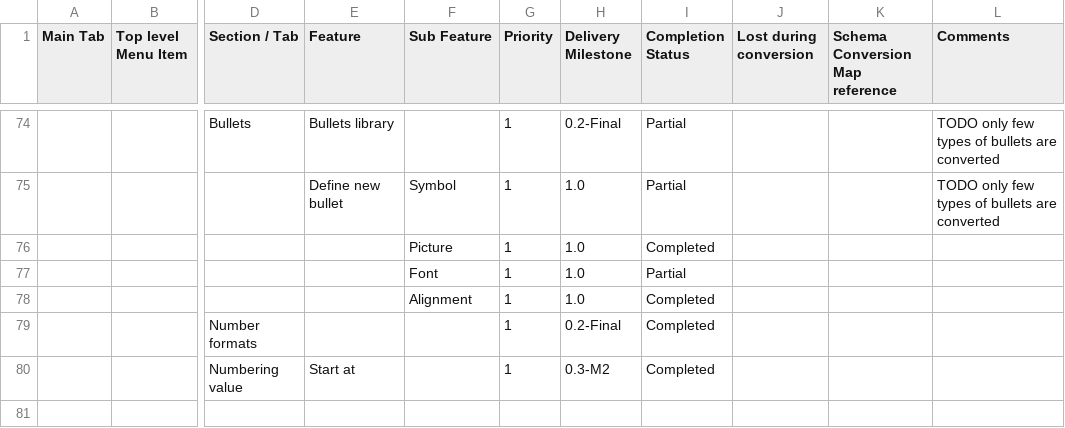
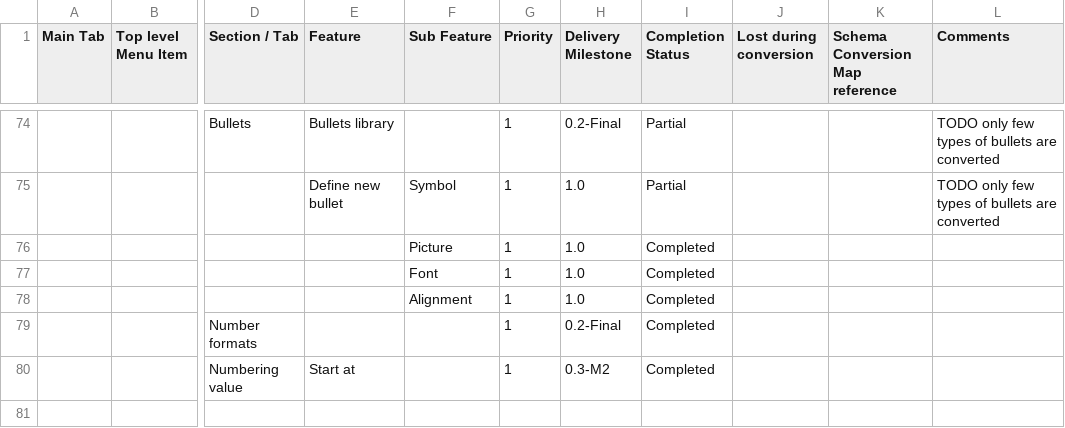
Before and after one commit to arlm/odf-converter, a CSV file: docs/Tester documentation/MSWord2007-Users-Features-List.csv, drawn as a sheet; only a part is shown, gaps mark what is left out; the diff names each change by its address in the sheet, - before the commit and + after, or states it on an @@ line.

```diff
--- a/docs/Tester documentation/MSWord2007-Users-Features-List.csv
+++ b/docs/Tester documentation/MSWord2007-Users-Features-List.csv
-I77 (Completion Status): Partial
+I77 (Completion Status): Completed
```
Also changed, not shown: 2 other files.
